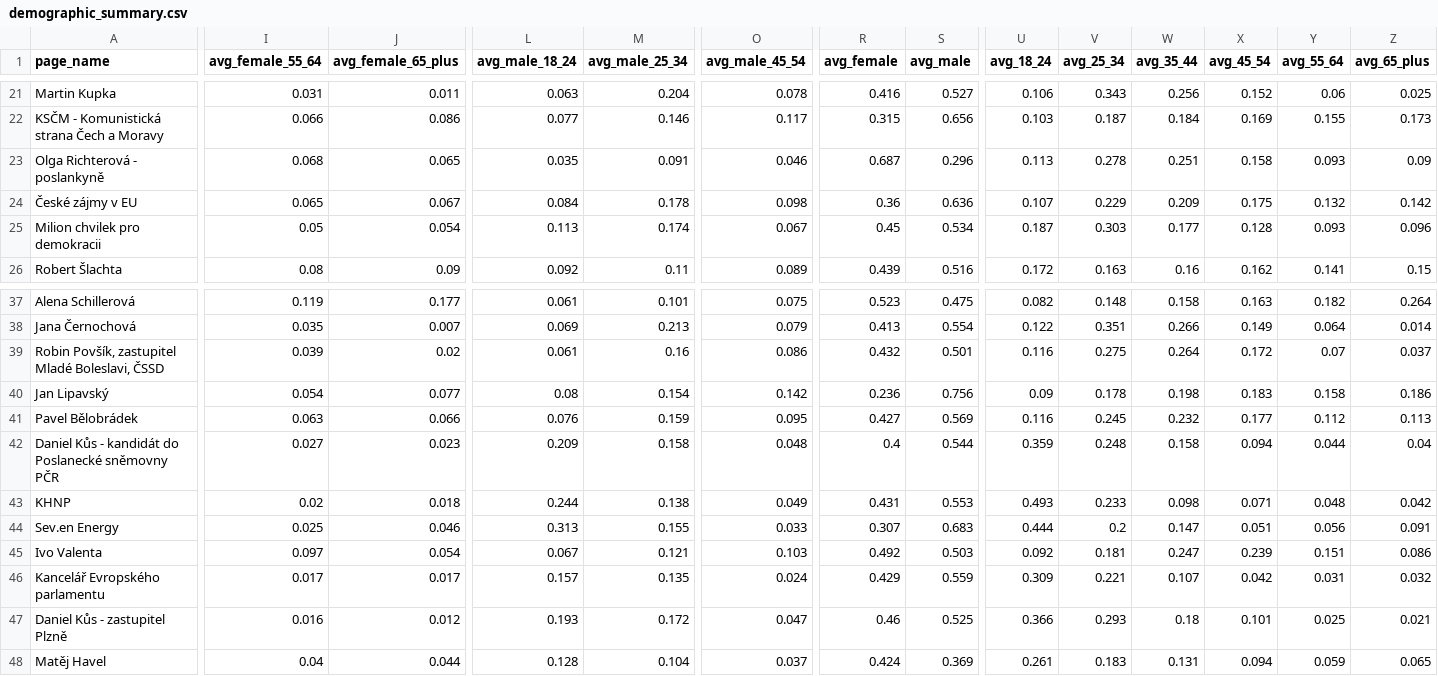
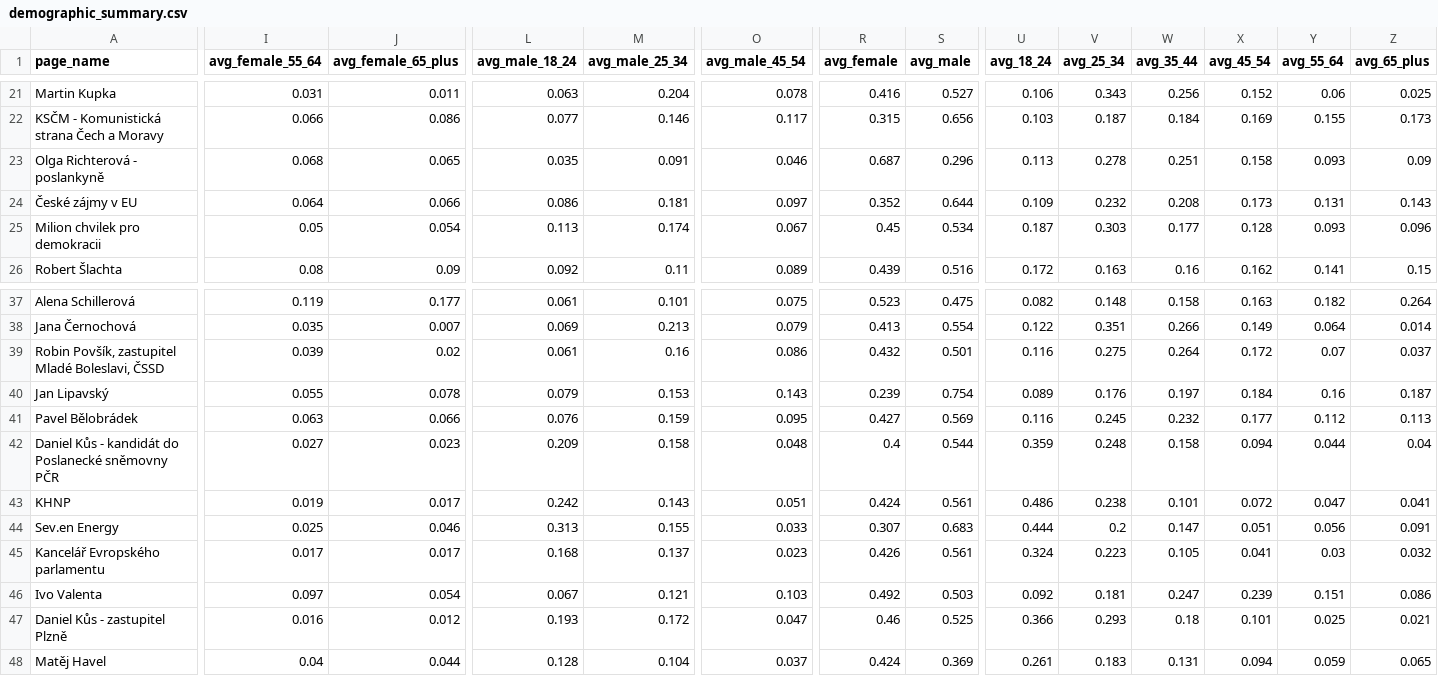
Before and after one commit to opop999/election_monitoring_fb_ads, a CSV file: data/summary_tables/demographic_summary.csv, drawn as a sheet; only a part is shown, gaps mark what is left out; removed rows and columns are numbered as before the commit, all else as after; rows hold the shown columns only; the diff covers the shown part only; the diff names each change by its address in the sheet, - before the commit and + after, or states it on an @@ line.

```diff
--- a/data/summary_tables/demographic_summary.csv
+++ b/data/summary_tables/demographic_summary.csv
-I24 (avg_female_55_64): 0.065
+I24 (avg_female_55_64): 0.064
-J24 (avg_female_65_plus): 0.067
+J24 (avg_female_65_plus): 0.066
-L24 (avg_male_18_24): 0.084
+L24 (avg_male_18_24): 0.086
-M24 (avg_male_25_34): 0.178
+M24 (avg_male_25_34): 0.181
-O24 (avg_male_45_54): 0.098
+O24 (avg_male_45_54): 0.097
-R24 (avg_female): 0.36
+R24 (avg_female): 0.352
-S24 (avg_male): 0.636
+S24 (avg_male): 0.644
-U24 (avg_18_24): 0.107
+U24 (avg_18_24): 0.109
-V24 (avg_25_34): 0.229
+V24 (avg_25_34): 0.232
-W24 (avg_35_44): 0.209
+W24 (avg_35_44): 0.208
-X24 (avg_45_54): 0.175
+X24 (avg_45_54): 0.173
-Y24 (avg_55_64): 0.132
+Y24 (avg_55_64): 0.131
-Z24 (avg_65_plus): 0.142
+Z24 (avg_65_plus): 0.143
-I40 (avg_female_55_64): 0.054
+I40 (avg_female_55_64): 0.055
-J40 (avg_female_65_plus): 0.077
+J40 (avg_female_65_plus): 0.078
-L40 (avg_male_18_24): 0.08
+L40 (avg_male_18_24): 0.079
-M40 (avg_male_25_34): 0.154
+M40 (avg_male_25_34): 0.153
-O40 (avg_male_45_54): 0.142
+O40 (avg_male_45_54): 0.143
-R40 (avg_female): 0.236
+R40 (avg_female): 0.239
-S40 (avg_male): 0.756
+S40 (avg_male): 0.754
-U40 (avg_18_24): 0.09
+U40 (avg_18_24): 0.089
-V40 (avg_25_34): 0.178
+V40 (avg_25_34): 0.176
-W40 (avg_35_44): 0.198
+W40 (avg_35_44): 0.197
-X40 (avg_45_54): 0.183
+X40 (avg_45_54): 0.184
-Y40 (avg_55_64): 0.158
+Y40 (avg_55_64): 0.16
-Z40 (avg_65_plus): 0.186
+Z40 (avg_65_plus): 0.187
-I43 (avg_female_55_64): 0.02
+I43 (avg_female_55_64): 0.019
-J43 (avg_female_65_plus): 0.018
+J43 (avg_female_65_plus): 0.017
-L43 (avg_male_18_24): 0.244
+L43 (avg_male_18_24): 0.242
-M43 (avg_male_25_34): 0.138
+M43 (avg_male_25_34): 0.143
-O43 (avg_male_45_54): 0.049
+O43 (avg_male_45_54): 0.051
-R43 (avg_female): 0.431
+R43 (avg_female): 0.424
-S43 (avg_male): 0.553
+S43 (avg_male): 0.561
-U43 (avg_18_24): 0.493
+U43 (avg_18_24): 0.486
-V43 (avg_25_34): 0.233
+V43 (avg_25_34): 0.238
-W43 (avg_35_44): 0.098
+W43 (avg_35_44): 0.101
-X43 (avg_45_54): 0.071
+X43 (avg_45_54): 0.072
-Y43 (avg_55_64): 0.048
+Y43 (avg_55_64): 0.047
-Z43 (avg_65_plus): 0.042
+Z43 (avg_65_plus): 0.041
+row 45: Kancelář Evropského parlamentu | 0.017 | 0.017 | 0.168 | 0.137 | 0.023 | 0.426 | 0.561 | 0.324 | 0.223 | 0.105 | 0.041 | 0.03 | 0.032
-row 46: Kancelář Evropského parlamentu | 0.017 | 0.017 | 0.157 | 0.135 | 0.024 | 0.429 | 0.559 | 0.309 | 0.221 | 0.107 | 0.042 | 0.031 | 0.032
```
Also changed, not shown: 50 edited cells elsewhere in this file, data/summary_tables/ad_summary.csv, data/summary_tables/merged_summary.csv, 25 other files.
